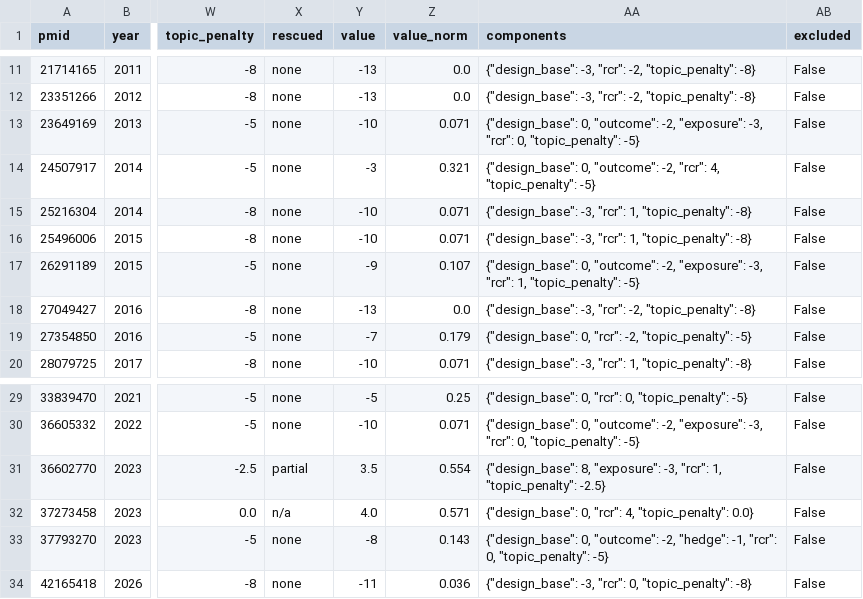
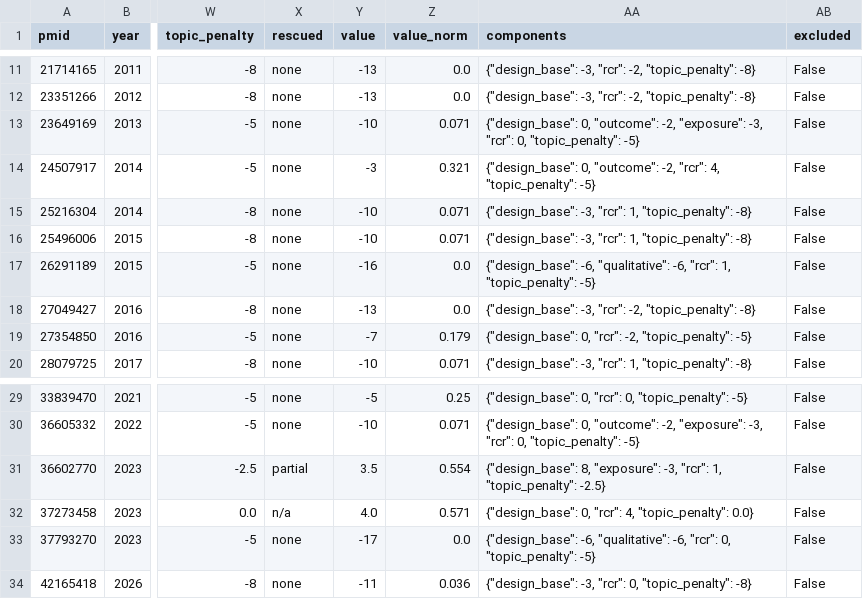
Before and after one commit to galtmd/slop-index, a CSV file: results/metzl-jm/papers.csv, drawn as a sheet; only a part is shown, gaps mark what is left out; the diff names each change by its address in the sheet, - before the commit and + after, or states it on an @@ line.

```diff
--- a/results/metzl-jm/papers.csv
+++ b/results/metzl-jm/papers.csv
-Y17 (value): -9
+Y17 (value): -16
-Z17 (value_norm): 0.107
+Z17 (value_norm): 0.0
-AA17 (components): {"design_base": 0, "outcome": -2, "exposure": -3, "rcr": 1,…
+AA17 (components): {"design_base": -6, "qualitative": -6, "rcr": 1,…
-Y33 (value): -8
+Y33 (value): -17
-Z33 (value_norm): 0.143
+Z33 (value_norm): 0.0
-AA33 (components): {"design_base": 0, "outcome": -2, "hedge": -1, "rcr": 0,…
+AA33 (components): {"design_base": -6, "qualitative": -6, "rcr": 0,…
```
Also changed, not shown: results/bowleg-l/papers.csv, results/ford-cl/papers.csv, 31 other files.
